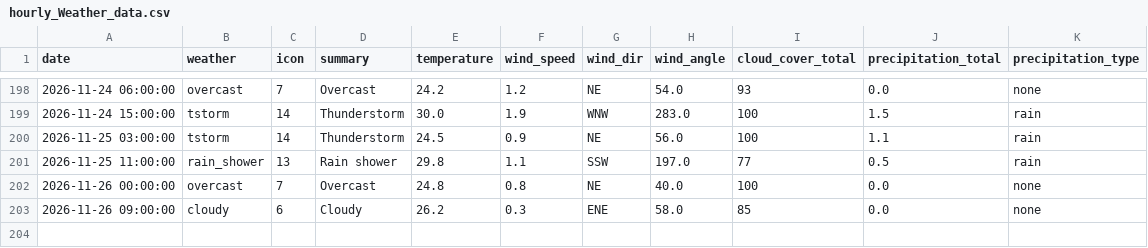
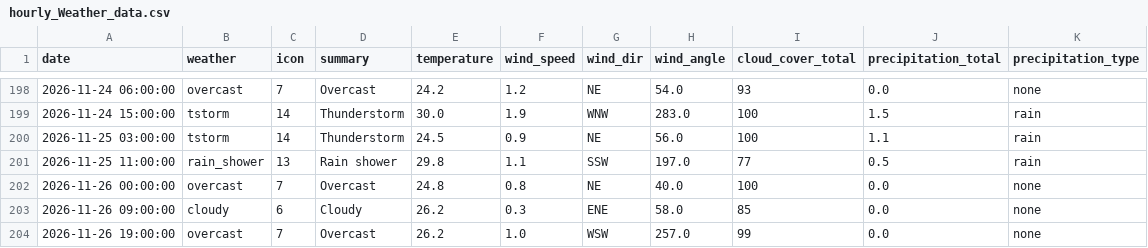
Before and after one commit to raynonpo/Project-Air, a CSV file: hourly_Weather_data.csv, drawn as a sheet; only a part is shown, gaps mark what is left out.

```diff
--- a/hourly_Weather_data.csv
+++ b/hourly_Weather_data.csv
@@ -203 +203,2 @@ date,weather,icon,summary,temperature,wind_speed,wind_dir,wind_angle,cloud_cover
 2026-11-26 09:00:00,cloudy,6,Cloudy,26.2,0.3,ENE,58.0,85,0.0,none
+2026-11-26 19:00:00,overcast,7,Overcast,26.2,1.0,WSW,257.0,99,0.0,none
```
Also changed, not shown: hourly_air_quality.csv.
